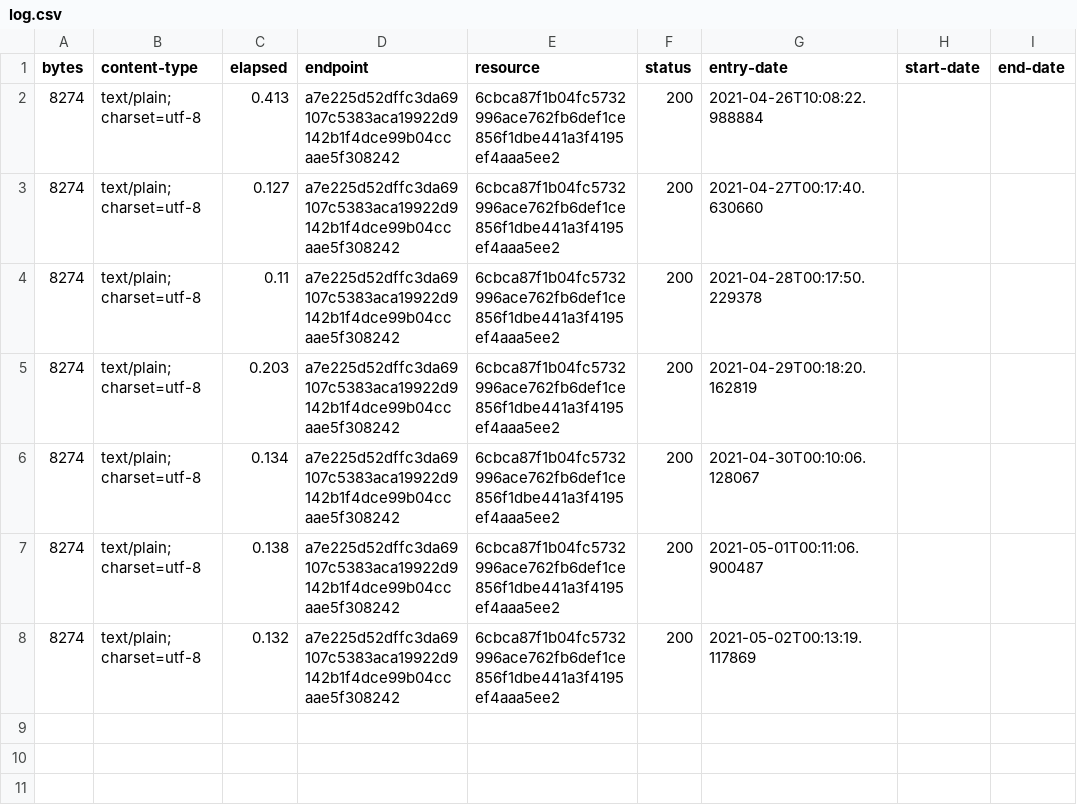
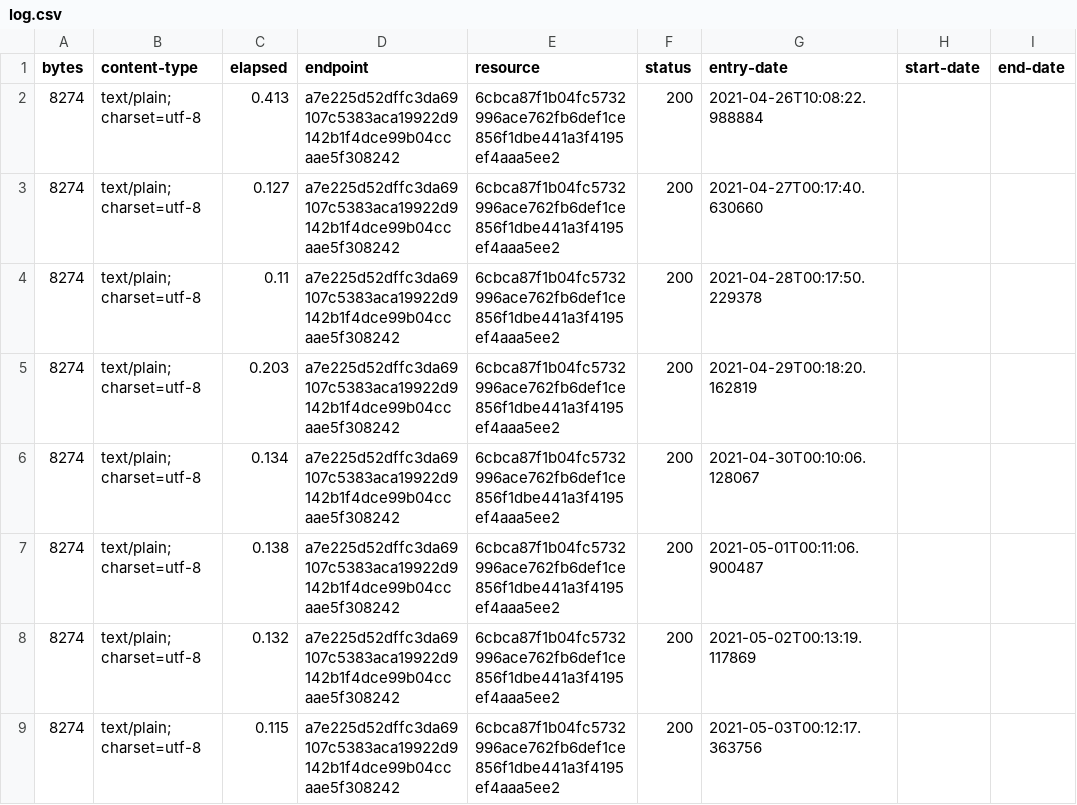
Before and after one commit to digital-land/document-collection, a CSV file: collection/log.csv, drawn as a sheet.

Commit message:
Collection 2021-05-03

```diff
--- a/collection/log.csv
+++ b/collection/log.csv
@@ -8 +8,2 @@ bytes,content-type,elapsed,endpoint,resource,status,entry-date,start-date,end-da
 8274,text/plain; charset=utf-8,0.132,a7e225d52dffc3da69107c5383aca19922d9142b1f4dce99b04ccaae5f308242,6cbca87f1b04fc5732996ace762fb6def1ce856f1dbe441a3f4195ef4aaa5ee2,200,2021-05-02T00:13:19.117869,,
+8274,text/plain; charset=utf-8,0.115,a7e225d52dffc3da69107c5383aca19922d9142b1f4dce99b04ccaae5f308242,6cbca87f1b04fc5732996ace762fb6def1ce856f1dbe441a3f4195ef4aaa5ee2,200,2021-05-03T00:12:17.363756,,
```
